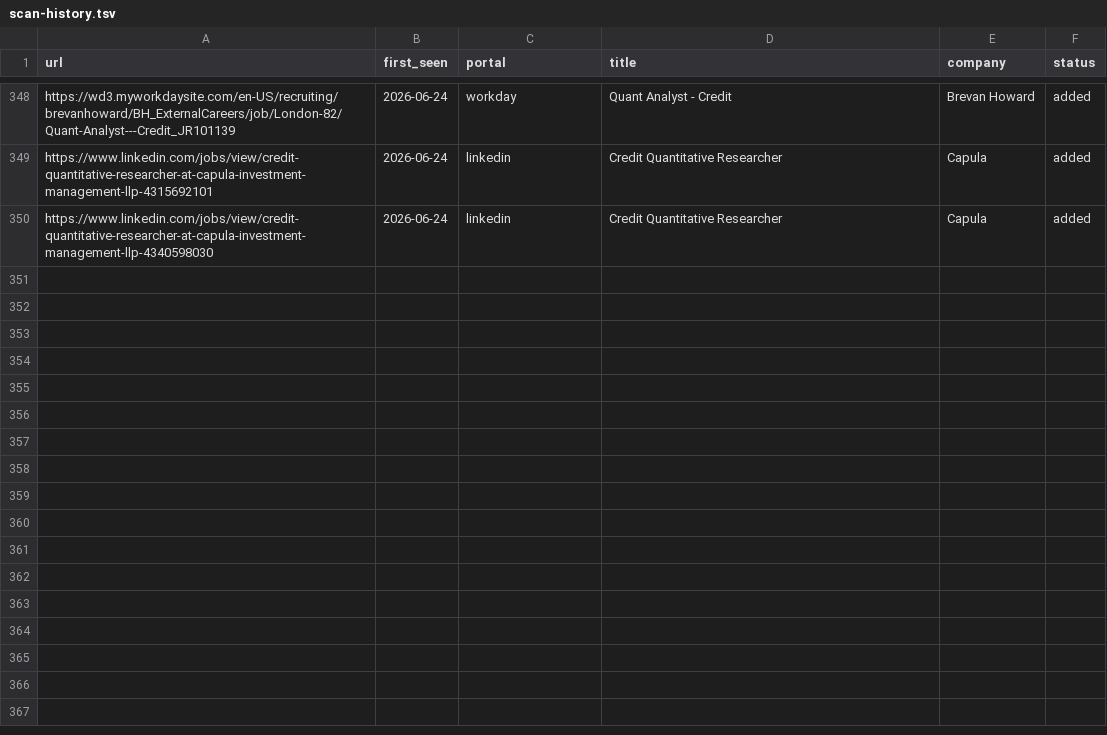
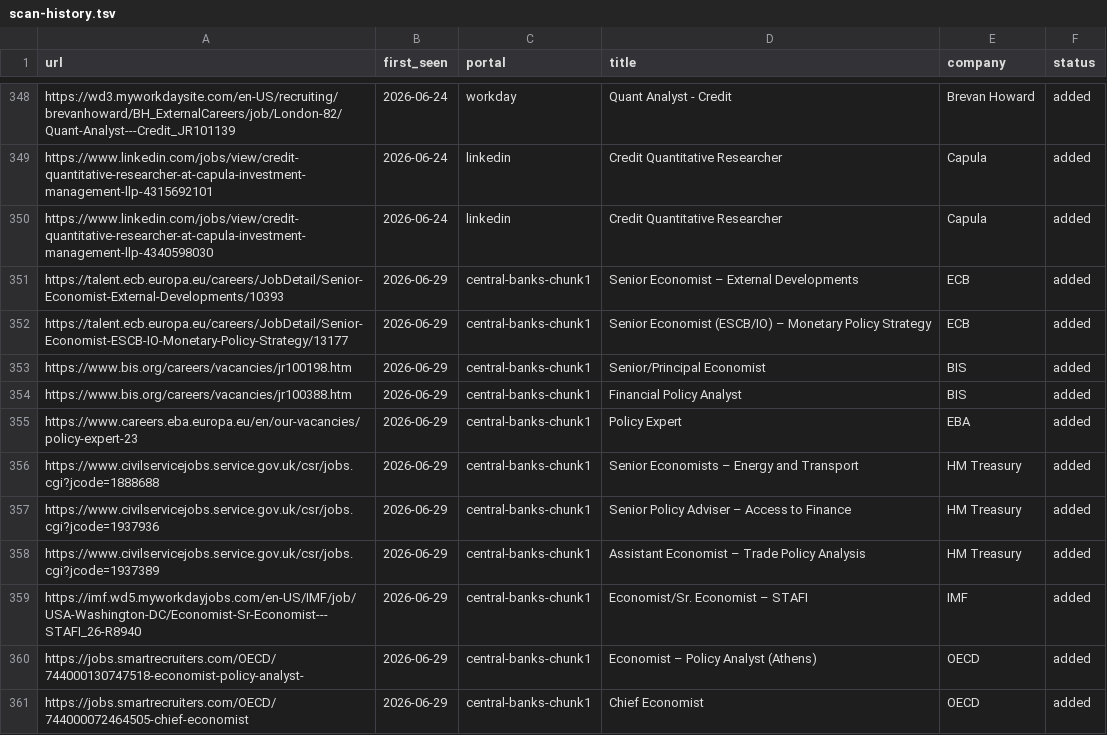
Before and after one commit to agurgone/career-ops, a TSV file: data/scan-history.tsv, drawn as a sheet; only a part is shown, gaps mark what is left out.

```diff
--- a/data/scan-history.tsv
+++ b/data/scan-history.tsv
@@ -350 +350,12 @@ https://www.linkedin.com/jobs/view/credit-quantitative-researcher-at-capula-inve
 https://www.linkedin.com/jobs/view/credit-quantitative-researcher-at-capula-investment-management-llp-4340598030	2026-06-24	linkedin	Credit Quantitative Researcher	Capula	added
+https://talent.ecb.europa.eu/careers/JobDetail/Senior-Economist-External-Developments/10393	2026-06-29	central-banks-chunk1	Senior Economist – External Developments	ECB	added
+https://talent.ecb.europa.eu/careers/JobDetail/Senior-Economist-ESCB-IO-Monetary-Policy-Strategy/13177	2026-06-29	central-banks-chunk1	Senior Economist (ESCB/IO) – Monetary Policy Strategy	ECB	added
+https://www.bis.org/careers/vacancies/jr100198.htm	2026-06-29	central-banks-chunk1	Senior/Principal Economist	BIS	added
+https://www.bis.org/careers/vacancies/jr100388.htm	2026-06-29	central-banks-chunk1	Financial Policy Analyst	BIS	added
+https://www.careers.eba.europa.eu/en/our-vacancies/policy-expert-23	2026-06-29	central-banks-chunk1	Policy Expert	EBA	added
+https://www.civilservicejobs.service.gov.uk/csr/jobs.cgi?jcode=1888688	2026-06-29	central-banks-chunk1	Senior Economists – Energy and Transport	HM Treasury	added
+https://www.civilservicejobs.service.gov.uk/csr/jobs.cgi?jcode=1937936	2026-06-29	central-banks-chunk1	Senior Policy Adviser – Access to Finance	HM Treasury	added
+https://www.civilservicejobs.service.gov.uk/csr/jobs.cgi?jcode=1937389	2026-06-29	central-banks-chunk1	Assistant Economist – Trade Policy Analysis	HM Treasury	added
+https://imf.wd5.myworkdayjobs.com/en-US/IMF/job/USA-Washington-DC/Economist-Sr-Economist---STAFI_26-R8940	2026-06-29	central-banks-chunk1	Economist/Sr. Economist – STAFI	IMF	added
+https://jobs.smartrecruiters.com/OECD/744000130747518-economist-policy-analyst-	2026-06-29	central-banks-chunk1	Economist – Policy Analyst (Athens)	OECD	added
+https://jobs.smartrecruiters.com/OECD/744000072464505-chief-economist	2026-06-29	central-banks-chunk1	Chief Economist	OECD	added
```
Also changed, not shown: 1 other file.
